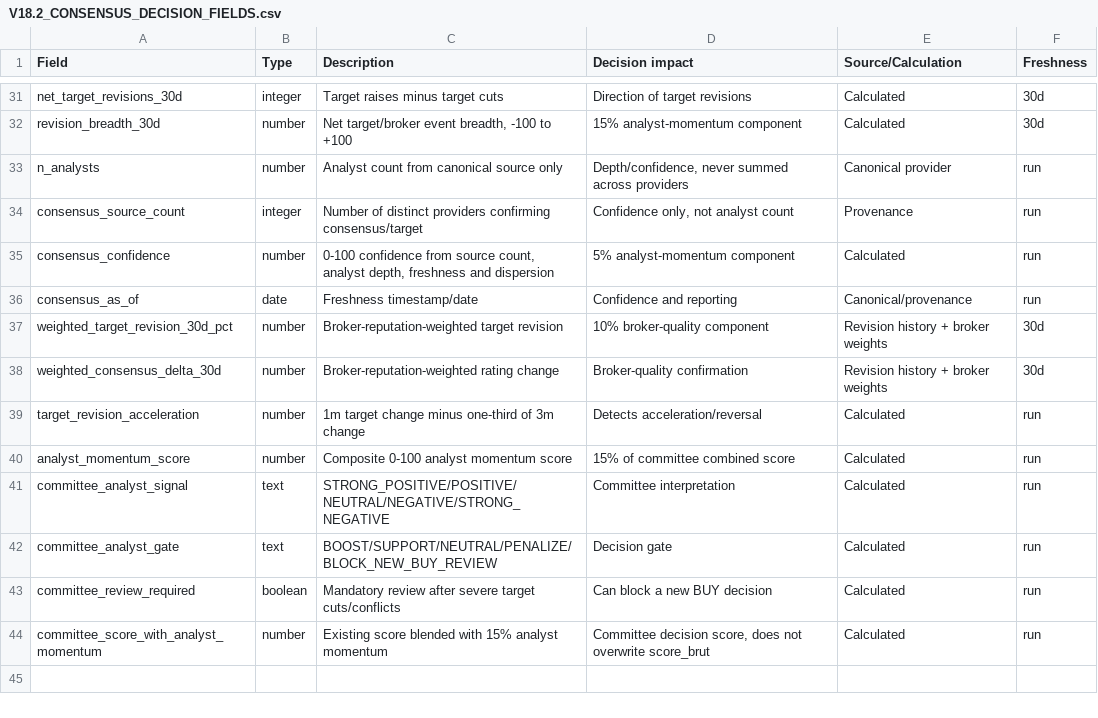
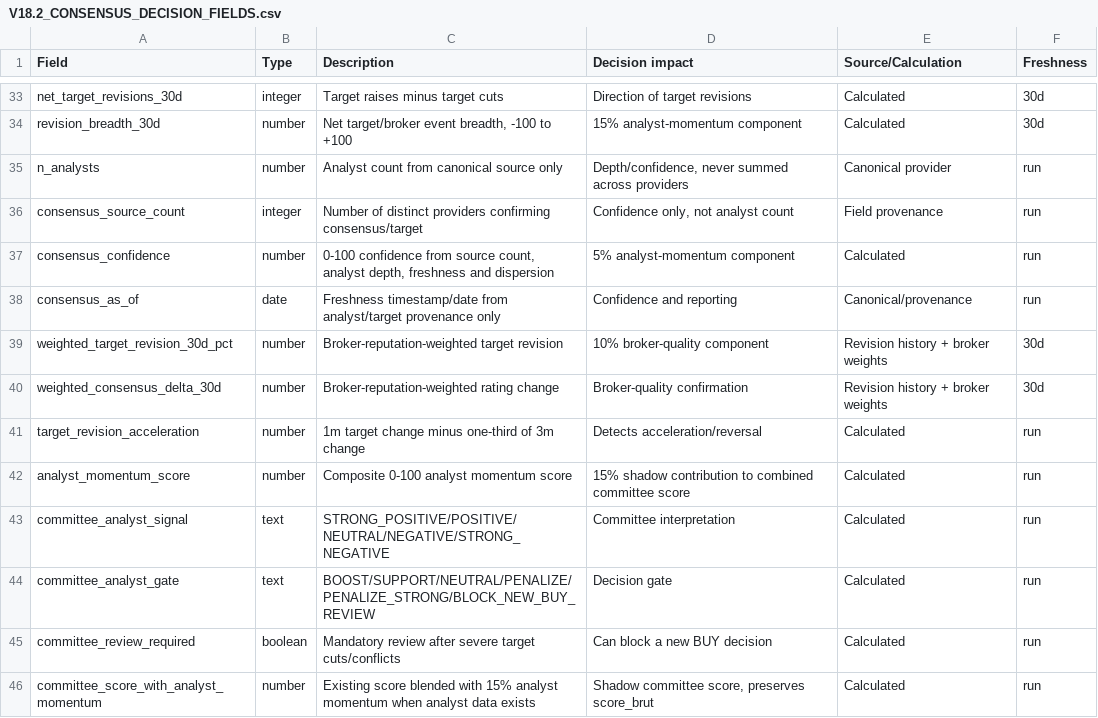
Before and after one commit to marcivan75-byte/pea-analyzer, a CSV file: config/V18.2_CONSENSUS_DECISION_FIELDS.csv, drawn as a sheet; only a part is shown, gaps mark what is left out; the diff covers the shown part only.

Commit message:
Align consensus decision fields with audited calendar and source rules

```diff
--- a/config/V18.2_CONSENSUS_DECISION_FIELDS.csv
+++ b/config/V18.2_CONSENSUS_DECISION_FIELDS.csv
@@ -33,5 +35,5 @@ revision_breadth_30d;number;Net target/broker event breadth, -100 to +100;15% an
 n_analysts;number;Analyst count from canonical source only;Depth/confidence, never summed across providers;Canonical provider;run
-consensus_source_count;integer;Number of distinct providers confirming consensus/target;Confidence only, not analyst count;Provenance;run
+consensus_source_count;integer;Number of distinct providers confirming consensus/target;Confidence only, not analyst count;Field provenance;run
 consensus_confidence;number;0-100 confidence from source count, analyst depth, freshness and dispersion;5% analyst-momentum component;Calculated;run
-consensus_as_of;date;Freshness timestamp/date;Confidence and reporting;Canonical/provenance;run
+consensus_as_of;date;Freshness timestamp/date from analyst/target provenance only;Confidence and reporting;Canonical/provenance;run
 weighted_target_revision_30d_pct;number;Broker-reputation-weighted target revision;10% broker-quality component;Revision history + broker weights;30d
@@ -39,6 +41,6 @@ weighted_consensus_delta_30d;number;Broker-reputation-weighted rating change;Bro
 target_revision_acceleration;number;1m target change minus one-third of 3m change;Detects acceleration/reversal;Calculated;run
-analyst_momentum_score;number;Composite 0-100 analyst momentum score;15% of committee combined score;Calculated;run
+analyst_momentum_score;number;Composite 0-100 analyst momentum score;15% shadow contribution to combined committee score;Calculated;run
 committee_analyst_signal;text;STRONG_POSITIVE/POSITIVE/NEUTRAL/NEGATIVE/STRONG_NEGATIVE;Committee interpretation;Calculated;run
-committee_analyst_gate;text;BOOST/SUPPORT/NEUTRAL/PENALIZE/BLOCK_NEW_BUY_REVIEW;Decision gate;Calculated;run
+committee_analyst_gate;text;BOOST/SUPPORT/NEUTRAL/PENALIZE/PENALIZE_STRONG/BLOCK_NEW_BUY_REVIEW;Decision gate;Calculated;run
 committee_review_required;boolean;Mandatory review after severe target cuts/conflicts;Can block a new BUY decision;Calculated;run
-committee_score_with_analyst_momentum;number;Existing score blended with 15% analyst momentum;Committee decision score, does not overwrite score_brut;Calculated;run
+committee_score_with_analyst_momentum;number;Existing score blended with 15% analyst momentum when analyst data exists;Shadow committee score, preserves score_brut;Calculated;run
```
Also changed, not shown: 2 added rows and 19 edited cells elsewhere in this file.
